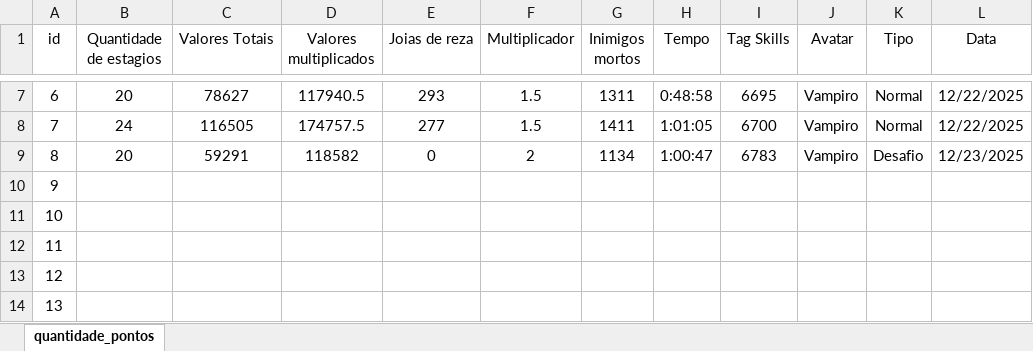
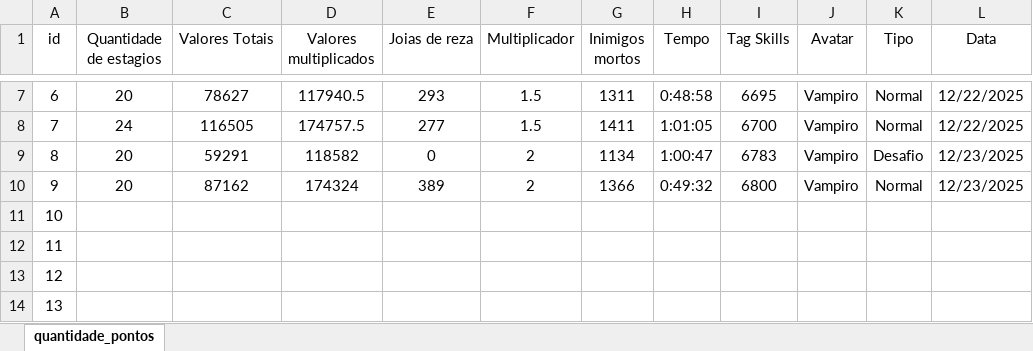
Before and after one commit to Edbbioeco/dungeon_slasher, an Excel workbook: dados.xlsx, sheet quantidade_pontos, drawn as a sheet; only a part is shown, gaps mark what is left out; values as stored, in another font and other column widths than the file's, no borders; the diff names each change by its address in the sheet, - before the commit and + after, or states it on an @@ line.

Commit message:
Atualização dos dados: 23.12.2025 15:57

```diff
--- a/dados.xlsx (sheet quantidade_pontos)
+++ b/dados.xlsx (sheet quantidade_pontos)
-B10 (Quantidade de estagios): (empty)
+B10 (Quantidade de estagios): 20
-C10 (Valores Totais): (empty)
+C10 (Valores Totais): 87162
-D10 (Valores multiplicados): (empty)
+D10 (Valores multiplicados): 174324
-E10 (Joias de reza): (empty)
+E10 (Joias de reza): 389
-F10 (Multiplicador): (empty)
+F10 (Multiplicador): 2
-G10 (Inimigos mortos): (empty)
+G10 (Inimigos mortos): 1366
-H10 (Tempo): (empty)
+H10 (Tempo): 0:49:32
-I10 (Tag Skills): (empty)
+I10 (Tag Skills): 6800
-J10 (Avatar): (empty)
+J10 (Avatar): Vampiro
-K10 (Tipo): (empty)
+K10 (Tipo): Normal
-L10 (Data): (empty)
+L10 (Data): 12/23/2025
```
